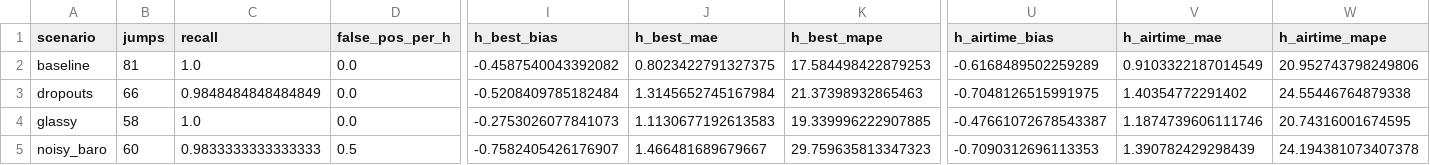
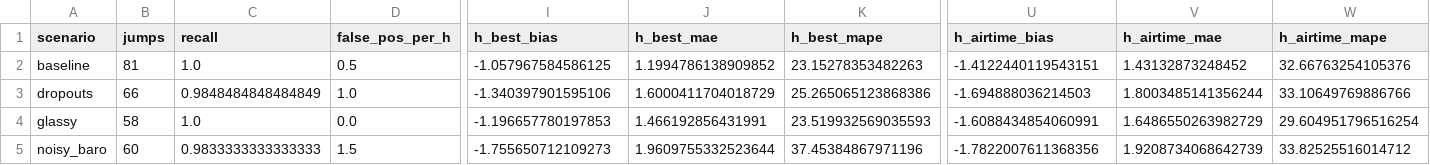
Before and after one commit to vuksv/kite-app, a CSV file: docs/summary_by_scenario.csv, drawn as a sheet; only a part is shown, gaps mark what is left out; the diff covers the shown part only; the diff names each change by its address in the sheet, - before the commit and + after, or states it on an @@ line.

```diff
--- a/docs/summary_by_scenario.csv
+++ b/docs/summary_by_scenario.csv
-D2 (false_pos_per_h): 0.0
+D2 (false_pos_per_h): 0.5
-I2 (h_best_bias): -0.4587540043392082
+I2 (h_best_bias): -1.057967584586125
-J2 (h_best_mae): 0.8023422791327375
+J2 (h_best_mae): 1.1994786138909852
-K2 (h_best_mape): 17.584498422879253
+K2 (h_best_mape): 23.15278353482263
-U2 (h_airtime_bias): -0.6168489502259289
+U2 (h_airtime_bias): -1.4122440119543151
-V2 (h_airtime_mae): 0.9103322187014549
+V2 (h_airtime_mae): 1.43132873248452
-W2 (h_airtime_mape): 20.952743798249806
+W2 (h_airtime_mape): 32.66763254105376
-D3 (false_pos_per_h): 0.0
+D3 (false_pos_per_h): 1.0
-I3 (h_best_bias): -0.5208409785182484
+I3 (h_best_bias): -1.340397901595106
-J3 (h_best_mae): 1.3145652745167984
+J3 (h_best_mae): 1.6000411704018729
-K3 (h_best_mape): 21.37398932865463
+K3 (h_best_mape): 25.265065123868386
-U3 (h_airtime_bias): -0.7048126515991975
+U3 (h_airtime_bias): -1.694888036214503
-V3 (h_airtime_mae): 1.40354772291402
+V3 (h_airtime_mae): 1.8003485141356244
-W3 (h_airtime_mape): 24.55446764879338
+W3 (h_airtime_mape): 33.10649769886766
-I4 (h_best_bias): -0.2753026077841073
+I4 (h_best_bias): -1.196657780197853
-J4 (h_best_mae): 1.1130677192613583
+J4 (h_best_mae): 1.466192856431991
-K4 (h_best_mape): 19.339996222907885
+K4 (h_best_mape): 23.519932569035593
-U4 (h_airtime_bias): -0.47661072678543387
+U4 (h_airtime_bias): -1.6088434854060991
-V4 (h_airtime_mae): 1.1874739606111746
+V4 (h_airtime_mae): 1.6486550263982729
-W4 (h_airtime_mape): 20.74316001674595
+W4 (h_airtime_mape): 29.604951796516254
-D5 (false_pos_per_h): 0.5
+D5 (false_pos_per_h): 1.5
-I5 (h_best_bias): -0.7582405426176907
+I5 (h_best_bias): -1.755650712109273
-J5 (h_best_mae): 1.466481689679667
+J5 (h_best_mae): 1.9609755332523644
-K5 (h_best_mape): 29.759635813347323
+K5 (h_best_mape): 37.45384867971196
-U5 (h_airtime_bias): -0.7090312696113353
+U5 (h_airtime_bias): -1.7822007611368356
-V5 (h_airtime_mae): 1.390782429298439
+V5 (h_airtime_mae): 1.9208734068642739
-W5 (h_airtime_mape): 24.194381073407378
+W5 (h_airtime_mape): 33.82525516014712
```
Also changed, not shown: 21 edited cells elsewhere in this file, docs/summary_by_height_bin.csv, 13 other files.
